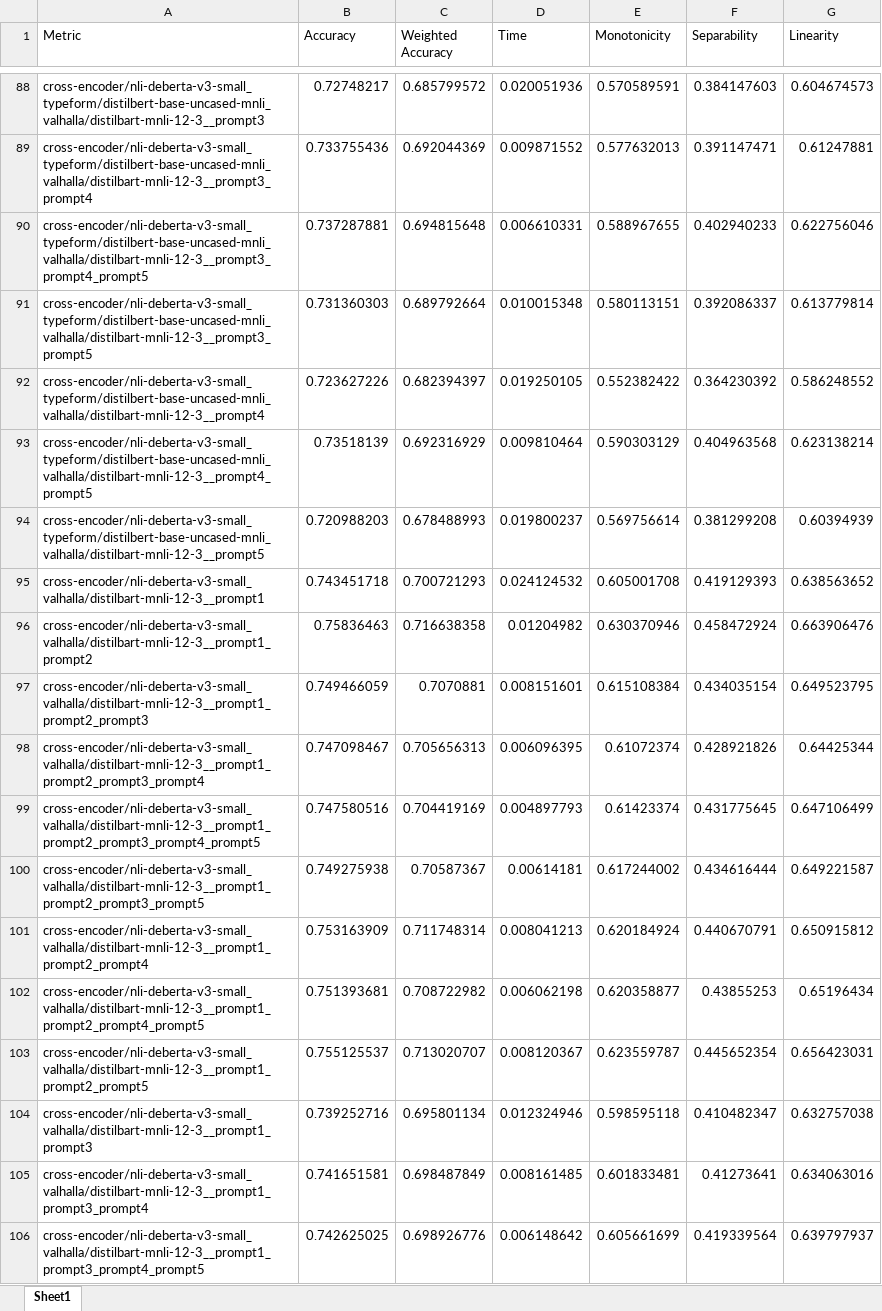
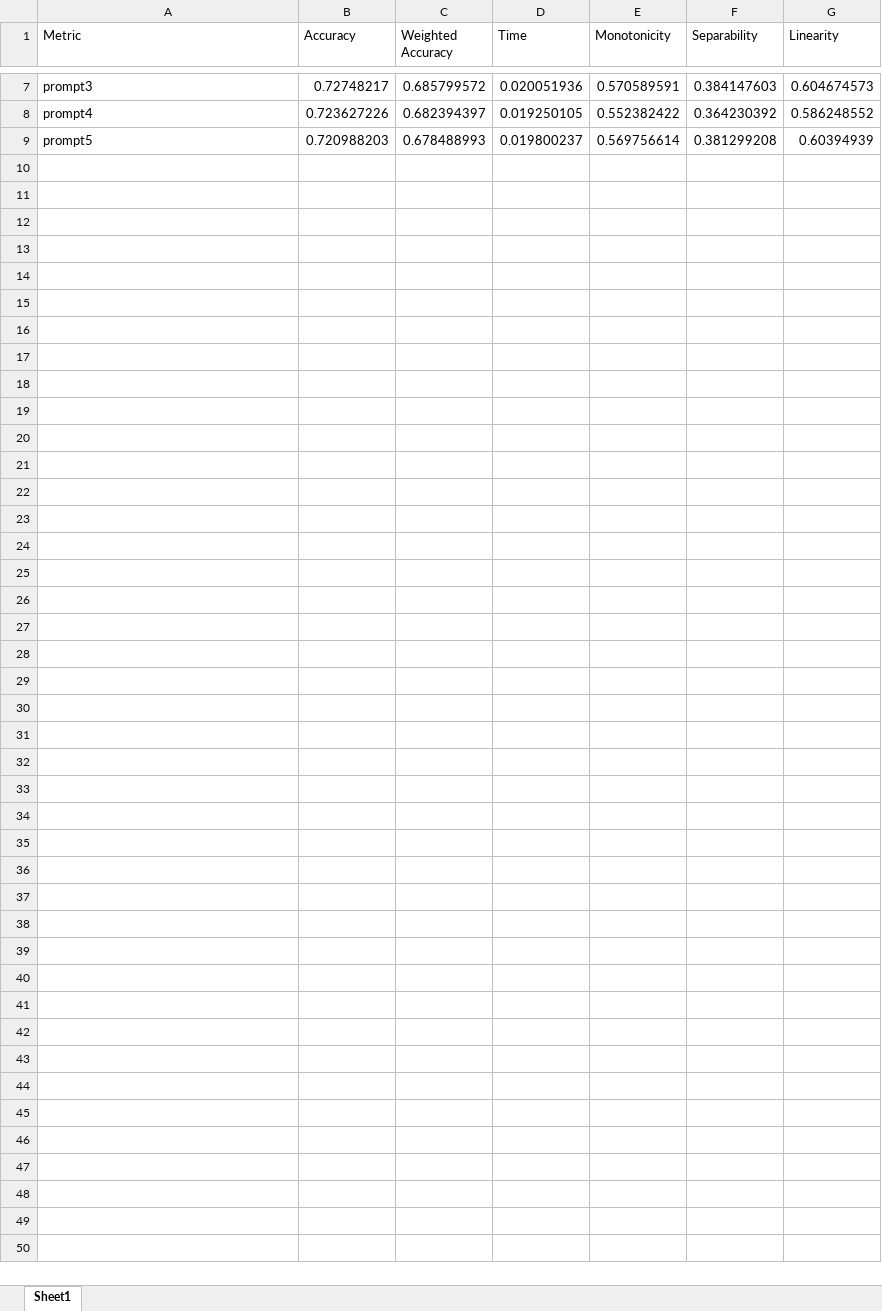
Before and after one commit to isabel-ronan/zeroShotSimilarity, an Excel workbook: ablation/onlineAblation/results/kscDatasetMean.xlsx, sheet Sheet1, drawn as a sheet; only a part is shown, gaps mark what is left out; values as stored, in another font and other column widths than the file's, no borders; removed rows and columns are numbered as before the commit, all else as after; the diff covers the shown part only; the diff names each change by its address in the sheet, - before the commit and + after, or states it on an @@ line.

```diff
--- a/ablation/onlineAblation/results/kscDatasetMean.xlsx (sheet Sheet1)
+++ b/ablation/onlineAblation/results/kscDatasetMean.xlsx (sheet Sheet1)
-A7 (Metric): cross-encoder/nli-deberta-v3-small_typeform/distilbert-base-uncased-mnli_valhalla/distilbart-mnli-12-3__prompt3
+A7 (Metric): prompt3
-row 89: cross-encoder/nli-deberta-v3-small_typeform/distilbert-base-uncased-mnli_valhalla/distilbart-mnli-12-3__prompt3_prompt4 | 0.733755436 | 0.692044369 | 0.009871552 | 0.577632013 | 0.391147471 | 0.61247881
-row 90: cross-encoder/nli-deberta-v3-small_typeform/distilbert-base-uncased-mnli_valhalla/distilbart-mnli-12-3__prompt3_prompt4_prompt5 | 0.737287881 | 0.694815648 | 0.006610331 | 0.588967655 | 0.402940233 | 0.622756046
-row 91: cross-encoder/nli-deberta-v3-small_typeform/distilbert-base-uncased-mnli_valhalla/distilbart-mnli-12-3__prompt3_prompt5 | 0.731360303 | 0.689792664 | 0.010015348 | 0.580113151 | 0.392086337 | 0.613779814
-A8 (Metric): cross-encoder/nli-deberta-v3-small_typeform/distilbert-base-uncased-mnli_valhalla/distilbart-mnli-12-3__prompt4
+A8 (Metric): prompt4
-row 93: cross-encoder/nli-deberta-v3-small_typeform/distilbert-base-uncased-mnli_valhalla/distilbart-mnli-12-3__prompt4_prompt5 | 0.73518139 | 0.692316929 | 0.009810464 | 0.590303129 | 0.404963568 | 0.623138214
-A9 (Metric): cross-encoder/nli-deberta-v3-small_typeform/distilbert-base-uncased-mnli_valhalla/distilbart-mnli-12-3__prompt5
+A9 (Metric): prompt5
-row 95: cross-encoder/nli-deberta-v3-small_valhalla/distilbart-mnli-12-3__prompt1 | 0.743451718 | 0.700721293 | 0.024124532 | 0.605001708 | 0.419129393 | 0.638563652
-row 96: cross-encoder/nli-deberta-v3-small_valhalla/distilbart-mnli-12-3__prompt1_prompt2 | 0.75836463 | 0.716638358 | 0.01204982 | 0.630370946 | 0.458472924 | 0.663906476
-row 97: cross-encoder/nli-deberta-v3-small_valhalla/distilbart-mnli-12-3__prompt1_prompt2_prompt3 | 0.749466059 | 0.7070881 | 0.008151601 | 0.615108384 | 0.434035154 | 0.649523795
-row 98: cross-encoder/nli-deberta-v3-small_valhalla/distilbart-mnli-12-3__prompt1_prompt2_prompt3_prompt4 | 0.747098467 | 0.705656313 | 0.006096395 | 0.61072374 | 0.428921826 | 0.64425344
-row 99: cross-encoder/nli-deberta-v3-small_valhalla/distilbart-mnli-12-3__prompt1_prompt2_prompt3_prompt4_prompt5 | 0.747580516 | 0.704419169 | 0.004897793 | 0.61423374 | 0.431775645 | 0.647106499
-row 100: cross-encoder/nli-deberta-v3-small_valhalla/distilbart-mnli-12-3__prompt1_prompt2_prompt3_prompt5 | 0.749275938 | 0.70587367 | 0.00614181 | 0.617244002 | 0.434616444 | 0.649221587
-row 101: cross-encoder/nli-deberta-v3-small_valhalla/distilbart-mnli-12-3__prompt1_prompt2_prompt4 | 0.753163909 | 0.711748314 | 0.008041213 | 0.620184924 | 0.440670791 | 0.650915812
-row 102: cross-encoder/nli-deberta-v3-small_valhalla/distilbart-mnli-12-3__prompt1_prompt2_prompt4_prompt5 | 0.751393681 | 0.708722982 | 0.006062198 | 0.620358877 | 0.43855253 | 0.65196434
-row 103: cross-encoder/nli-deberta-v3-small_valhalla/distilbart-mnli-12-3__prompt1_prompt2_prompt5 | 0.755125537 | 0.713020707 | 0.008120367 | 0.623559787 | 0.445652354 | 0.656423031
-row 104: cross-encoder/nli-deberta-v3-small_valhalla/distilbart-mnli-12-3__prompt1_prompt3 | 0.739252716 | 0.695801134 | 0.012324946 | 0.598595118 | 0.410482347 | 0.632757038
-row 105: cross-encoder/nli-deberta-v3-small_valhalla/distilbart-mnli-12-3__prompt1_prompt3_prompt4 | 0.741651581 | 0.698487849 | 0.008161485 | 0.601833481 | 0.41273641 | 0.634063016
-row 106: cross-encoder/nli-deberta-v3-small_valhalla/distilbart-mnli-12-3__prompt1_prompt3_prompt4_prompt5 | 0.742625025 | 0.698926776 | 0.006148642 | 0.605661699 | 0.419339564 | 0.639797937
```
Also changed, not shown: 2 added rows, 195 removed rows and 3 edited cells elsewhere in this sheet, ablation/onlineAblation/results/allDataset.xlsx, ablation/onlineAblation/results/allDatasetMean.xlsx, 4 other files.
